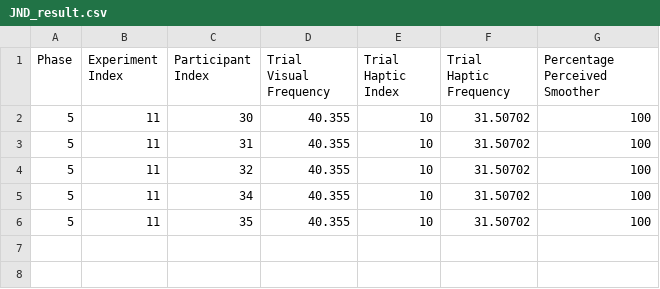
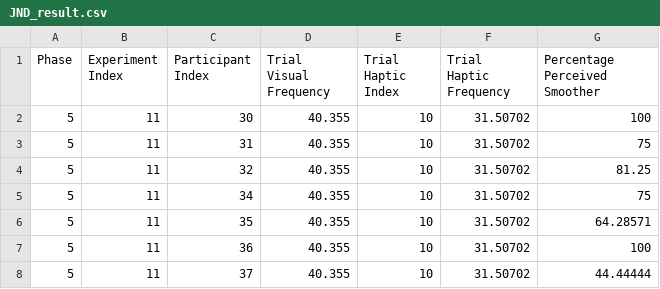
Before and after one commit to fab-za/masters, a CSV file: Assets/Data/JND/Pairings/5_11/JND_result.csv, drawn as a sheet.

```diff
--- a/Assets/Data/JND/Pairings/5_11/JND_result.csv
+++ b/Assets/Data/JND/Pairings/5_11/JND_result.csv
@@ -2,5 +2,7 @@ Phase, Experiment Index, Participant Index, Trial Visual Frequency, Trial Haptic
 5,11,30,40.355,10,31.50702,100
-5,11,31,40.355,10,31.50702,100
-5,11,32,40.355,10,31.50702,100
-5,11,34,40.355,10,31.50702,100
-5,11,35,40.355,10,31.50702,100
+5,11,31,40.355,10,31.50702,75
+5,11,32,40.355,10,31.50702,81.25
+5,11,34,40.355,10,31.50702,75
+5,11,35,40.355,10,31.50702,64.28571
+5,11,36,40.355,10,31.50702,100
+5,11,37,40.355,10,31.50702,44.44444
```
Also changed, not shown: Assets/Data/JND/Pairings/5_10/JND_result.csv, Assets/Data/JND/Pairings/5_12/JND_result.csv, 27 other files.
